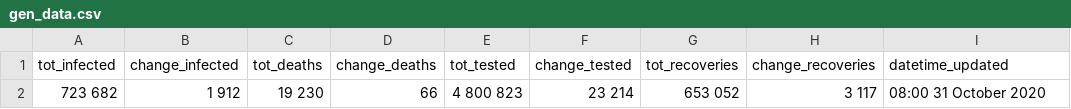
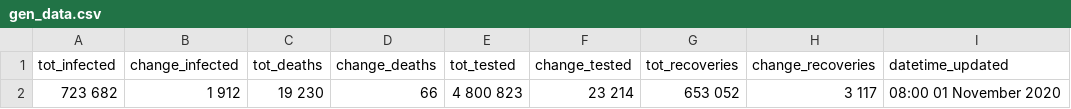
Before and after one commit to SimonRosen173/Covid19SAData, a CSV file: data/gen_data.csv, drawn as a sheet.

```diff
--- a/data/gen_data.csv
+++ b/data/gen_data.csv
@@ -1,2 +1,2 @@
 tot_infected,change_infected,tot_deaths,change_deaths,tot_tested,change_tested,tot_recoveries,change_recoveries,datetime_updated
-723 682,1 912,19 230,66,4 800 823,23 214,653 052,3 117,08:00 31 October 2020
+723 682,1 912,19 230,66,4 800 823,23 214,653 052,3 117,08:00 01 November 2020
```
Also changed, not shown: data/confirmed_by_dist_gp_timeline.csv, 36 other files.
